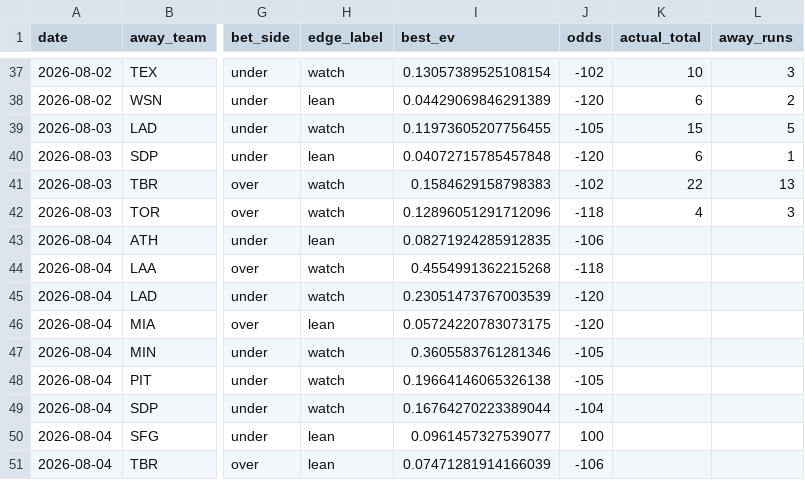
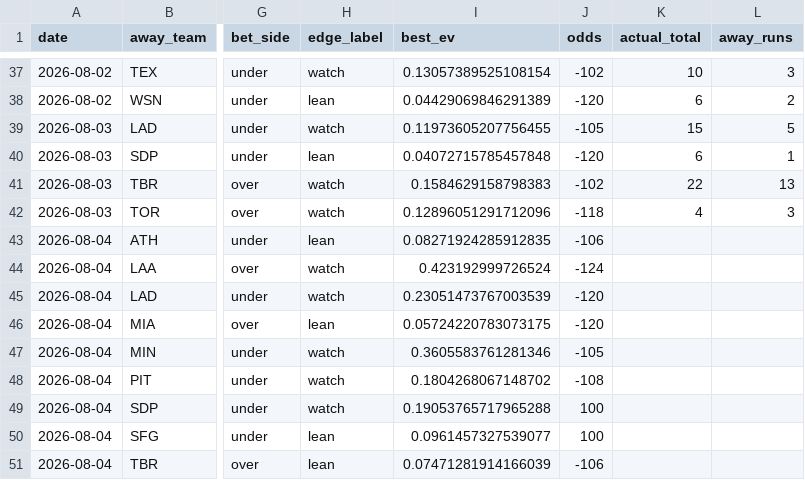
Before and after one commit to Jackstein0/atsrecipts-live-model, a CSV file: atsrecipts-upload-ready/data/processed/pick_tracker_model_b.csv, drawn as a sheet; only a part is shown, gaps mark what is left out; the diff names each change by its address in the sheet, - before the commit and + after, or states it on an @@ line.

```diff
--- a/atsrecipts-upload-ready/data/processed/pick_tracker_model_b.csv
+++ b/atsrecipts-upload-ready/data/processed/pick_tracker_model_b.csv
-I44 (best_ev): 0.4554991362215268
+I44 (best_ev): 0.423192999726524
-J44 (odds): -118
+J44 (odds): -124
-I48 (best_ev): 0.19664146065326138
+I48 (best_ev): 0.1804268067148702
-J48 (odds): -105
+J48 (odds): -108
-I49 (best_ev): 0.16764270223389044
+I49 (best_ev): 0.19053765717965288
-J49 (odds): -104
+J49 (odds): 100
```
Also changed, not shown: atsrecipts-upload-ready/data/processed/today_board.csv, atsrecipts-upload-ready/data/processed/today_features.csv, 9 other files.
